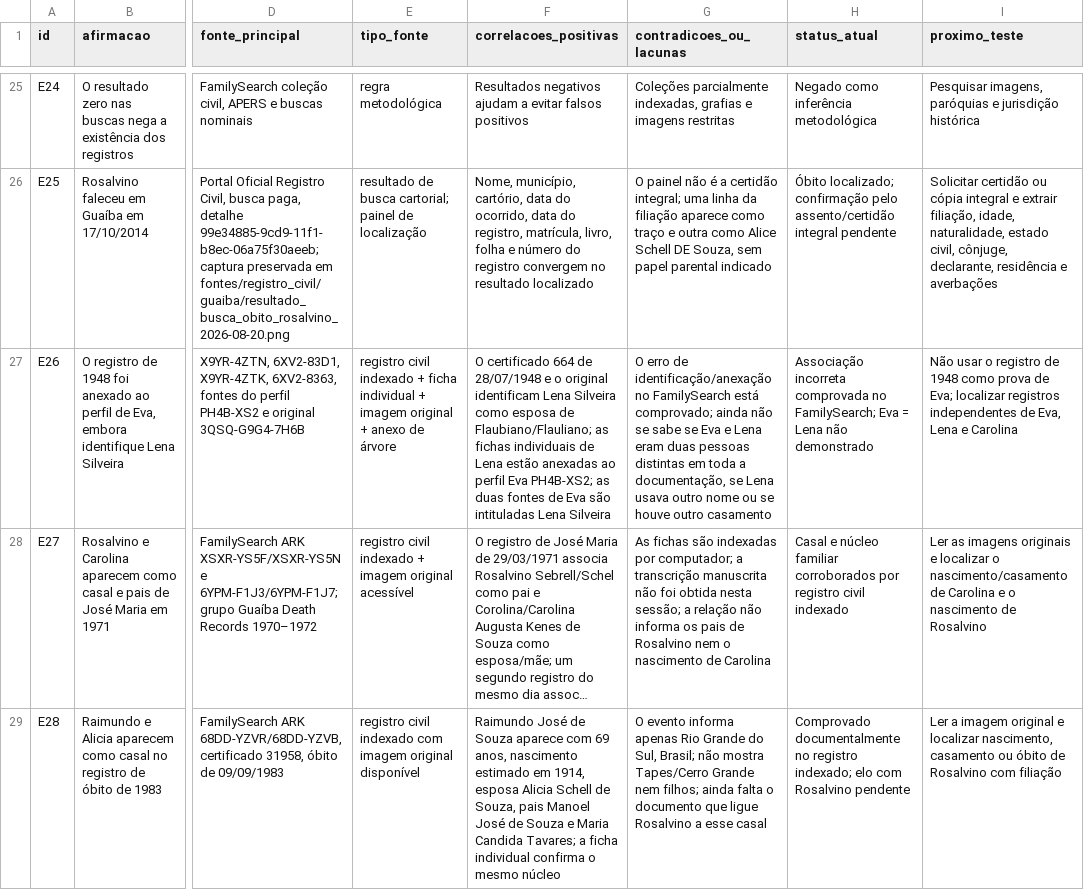
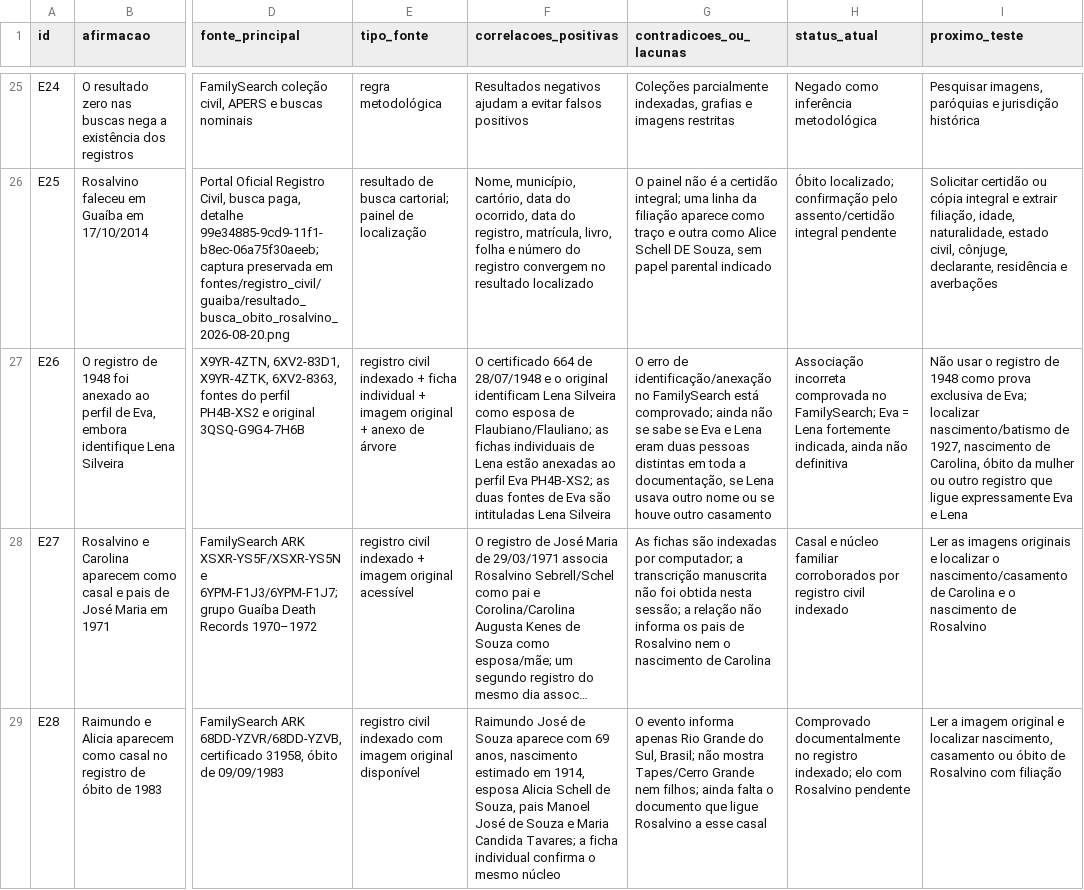
Before and after one commit to jonathanrobertsilveira-wq/pesquisa-ancestralidade-jonathan, a CSV file: docs/02_matriz_evidencias_2026-08-20.csv, drawn as a sheet; only a part is shown, gaps mark what is left out; long unchanged cells end in …; the diff names each change by its address in the sheet, - before the commit and + after, or states it on an @@ line.

Commit message:
Documenta conclusão final da investigação Eva/Lena e atualiza matriz de evidências

```diff
--- a/docs/02_matriz_evidencias_2026-08-20.csv
+++ b/docs/02_matriz_evidencias_2026-08-20.csv
-H27 (status_atual): …= Lena não demonstrado
+H27 (status_atual): …= Lena fortemente indicada, ainda não definitiva
-I27 (proximo_teste): …como prova de Eva; localizar registros independentes de Eva, Lena e Carolina
+I27 (proximo_teste): …como prova exclusiva de Eva; localizar nascimento/batismo de 1927, nascimento de Carolina, óbito da mulher ou outro registro que ligue expressamente Eva e Lena
```
Also changed, not shown: 2 other files.
